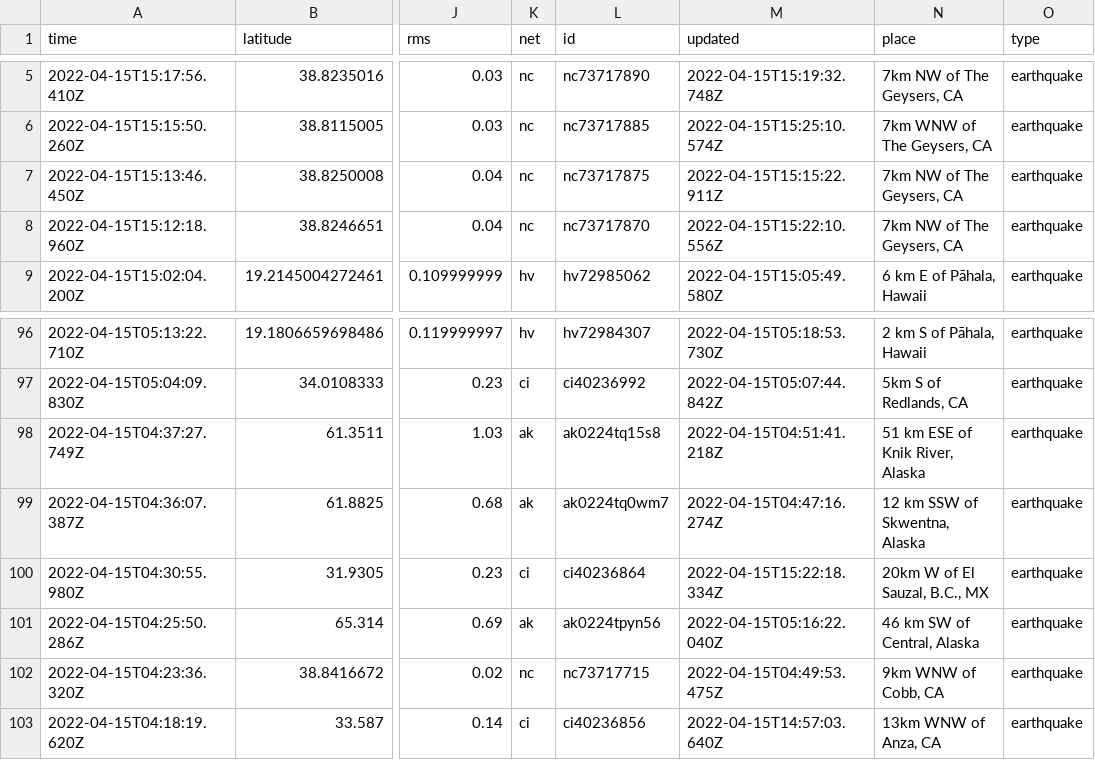
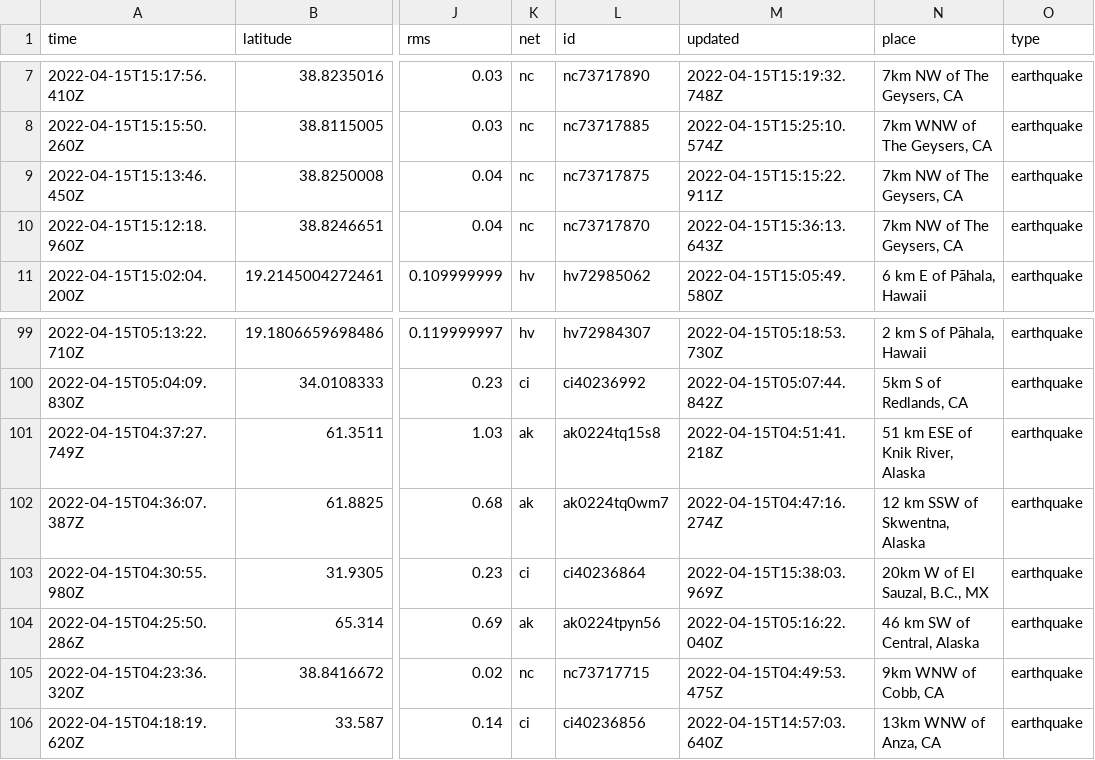
Before and after one commit to AnjDelgado/my-data-robot, a CSV file: usgs_current.csv, drawn as a sheet; only a part is shown, gaps mark what is left out; addresses are those after the commit; the diff covers the shown part only; the diff names each change by its address in the sheet, - before the commit and + after, or states it on an @@ line.

```diff
--- a/usgs_current.csv
+++ b/usgs_current.csv
-M10 (updated): 2022-04-15T15:22:10.556Z
+M10 (updated): 2022-04-15T15:36:13.643Z
-M103 (updated): 2022-04-15T15:22:18.334Z
+M103 (updated): 2022-04-15T15:38:03.969Z
```
Also changed, not shown: 4 added rows, 2 removed rows and 2 edited cells elsewhere in this file.
